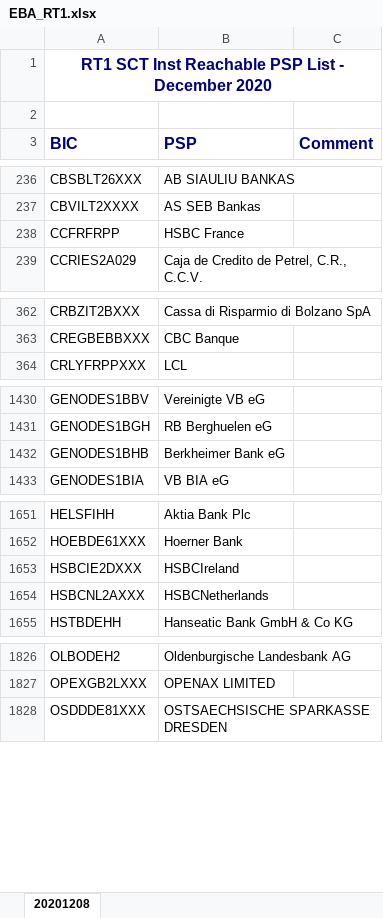
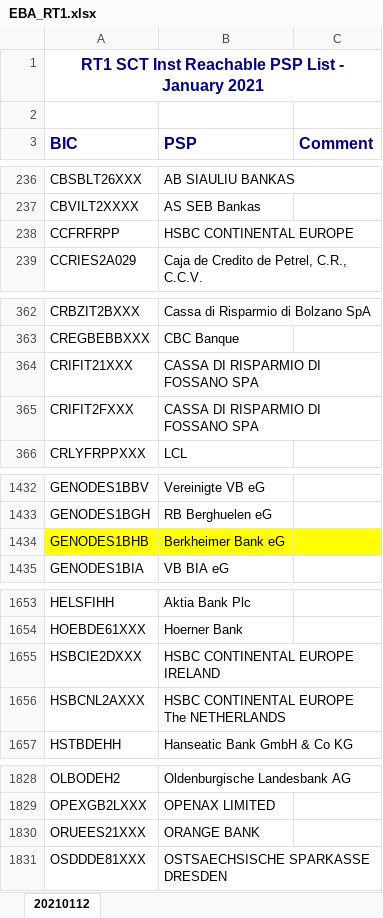
Before and after one commit to nimiq/wallet, an Excel workbook: src/data/banksList/generated/EBA_RT1.xlsx, sheet 20210112, drawn as a sheet; only a part is shown, gaps mark what is left out; values as stored, in another font and other column widths than the file's, no borders; conditional formats not drawn; addresses are those after the commit; the diff covers the shown part only; the diff names each change by its address in the sheet, - before the commit and + after, or states it on an @@ line.

Commit message:
BankList: implement scraper / update banklist on release

```diff
--- a/src/data/banksList/generated/EBA_RT1.xlsx (sheet 20210112)
+++ b/src/data/banksList/generated/EBA_RT1.xlsx (sheet 20210112)
-sheet tab: 20201208
+sheet tab: 20210112
-A1 (BIC): …List - December 2020
+A1 (BIC): …List - January 2021
-B238 (PSP): HSBC France
+B238 (PSP): HSBC CONTINENTAL EUROPE
+row 364: CRIFIT21XXX | CASSA DI RISPARMIO DI FOSSANO SPA
+row 365: CRIFIT2FXXX | CASSA DI RISPARMIO DI FOSSANO SPA
-A1434:C1434 fill: none
+A1434:C1434 fill: #FFFF00
-B1655 (PSP): HSBCIreland
+B1655 (PSP): HSBC CONTINENTAL EUROPE IRELAND
-B1656 (PSP): HSBCNetherlands
+B1656 (PSP): HSBC CONTINENTAL EUROPE The NETHERLANDS
+row 1830: ORUEES21XXX | ORANGE BANK
```
Also changed, not shown: 6 edited cells elsewhere in this sheet, 7 other files.
